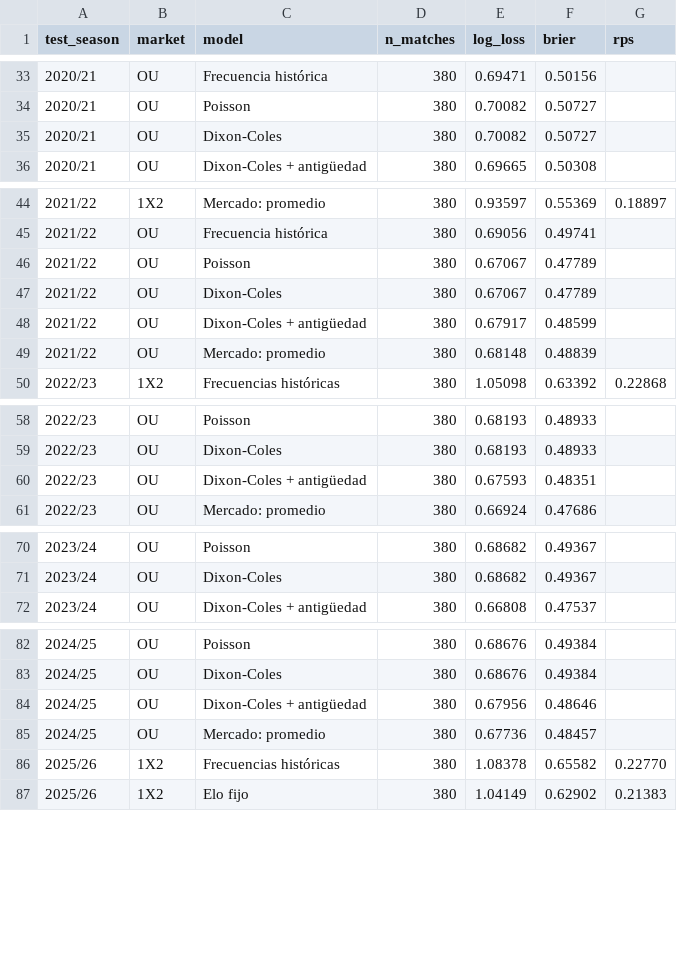
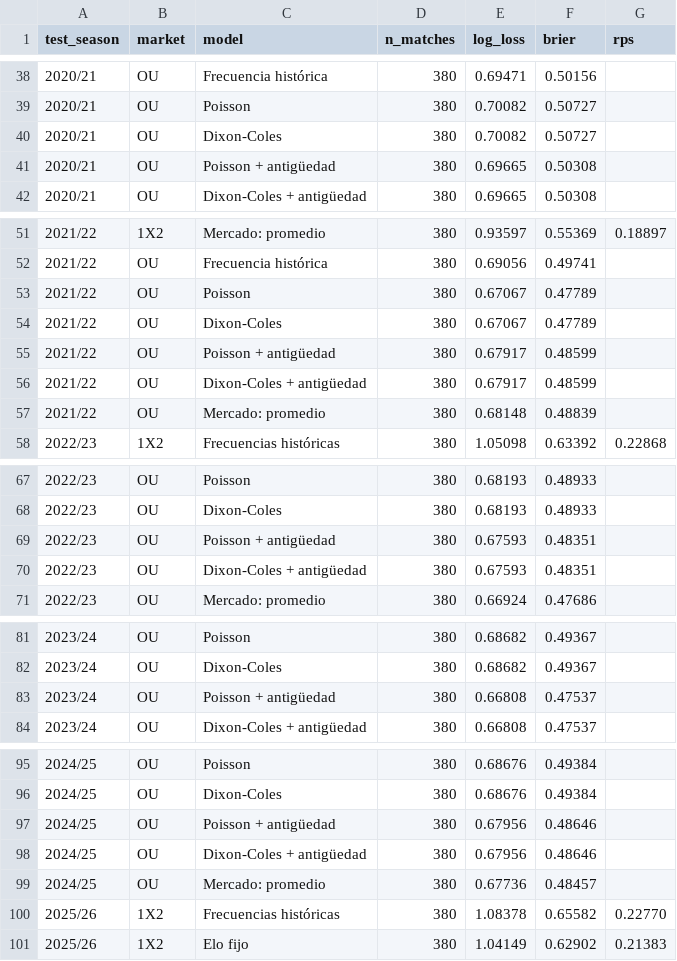
Before and after one commit to zumaetaadriel2/sports-predictor-az, a CSV file: reports/model_metrics_by_season.csv, drawn as a sheet; only a part is shown, gaps mark what is left out; the diff covers the shown part only.

Commit message:
fix(eval): guard final test without holdout data and report poisson with time decay

```diff
--- a/reports/model_metrics_by_season.csv
+++ b/reports/model_metrics_by_season.csv
@@ -35,2 +40,3 @@ test_season,market,model,n_matches,log_loss,brier,rps
 2020/21,OU,Dixon-Coles,380,0.70082,0.50727,
+2020/21,OU,Poisson + antigüedad,380,0.69665,0.50308,
 2020/21,OU,Dixon-Coles + antigüedad,380,0.69665,0.50308,
@@ -47,2 +54,3 @@ test_season,market,model,n_matches,log_loss,brier,rps
 2021/22,OU,Dixon-Coles,380,0.67067,0.47789,
+2021/22,OU,Poisson + antigüedad,380,0.67917,0.48599,
 2021/22,OU,Dixon-Coles + antigüedad,380,0.67917,0.48599,
@@ -59,2 +68,3 @@ test_season,market,model,n_matches,log_loss,brier,rps
 2022/23,OU,Dixon-Coles,380,0.68193,0.48933,
+2022/23,OU,Poisson + antigüedad,380,0.67593,0.48351,
 2022/23,OU,Dixon-Coles + antigüedad,380,0.67593,0.48351,
@@ -71,2 +82,3 @@ test_season,market,model,n_matches,log_loss,brier,rps
 2023/24,OU,Dixon-Coles,380,0.68682,0.49367,
+2023/24,OU,Poisson + antigüedad,380,0.66808,0.47537,
 2023/24,OU,Dixon-Coles + antigüedad,380,0.66808,0.47537,
@@ -83,2 +96,3 @@ test_season,market,model,n_matches,log_loss,brier,rps
 2024/25,OU,Dixon-Coles,380,0.68676,0.49384,
+2024/25,OU,Poisson + antigüedad,380,0.67956,0.48646,
 2024/25,OU,Dixon-Coles + antigüedad,380,0.67956,0.48646,
```
Also changed, not shown: 11 added rows elsewhere in this file, 3 other files.
